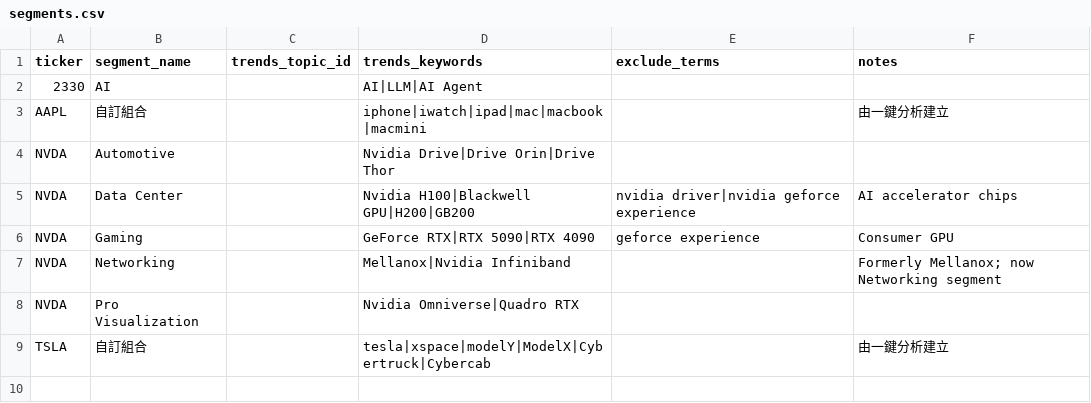
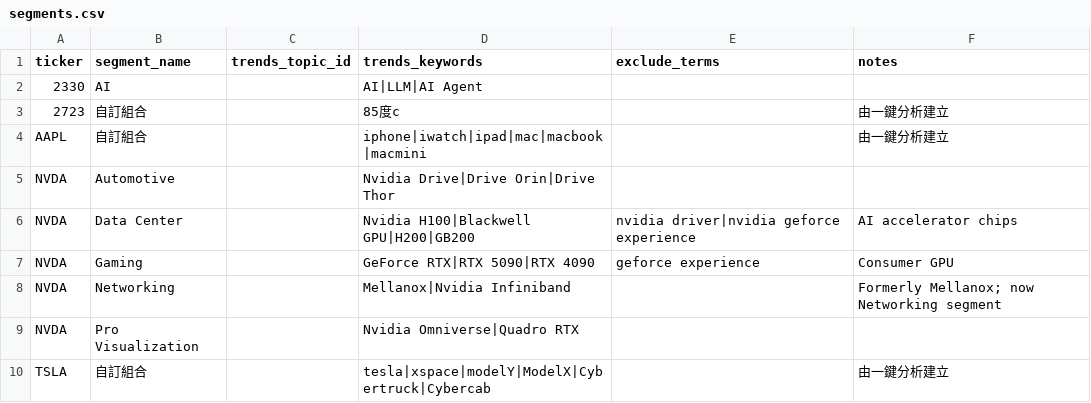
Before and after one commit to ycmc01/googletrend, a CSV file: reference/segments.csv, drawn as a sheet; the diff names each change by its address in the sheet, - before the commit and + after, or states it on an @@ line.

```diff
--- a/reference/segments.csv
+++ b/reference/segments.csv
+row 3: 2723 | 自訂組合 |  | 85度c |  | 由一鍵分析建立
```
Also changed, not shown: reference/companies.csv, reference/revenue_weights.csv, 7 other files.
